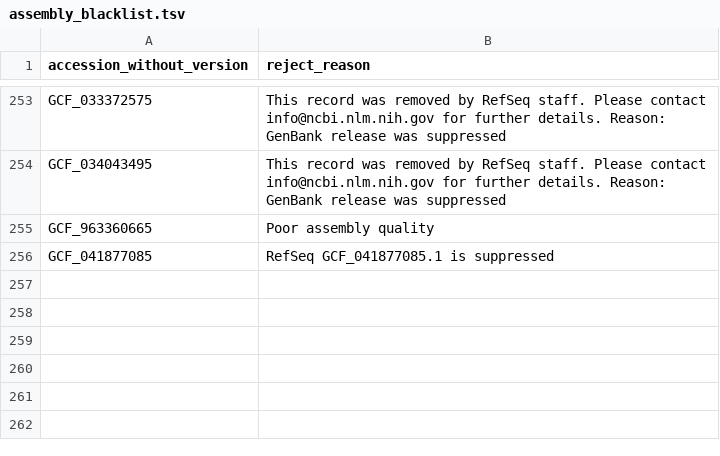
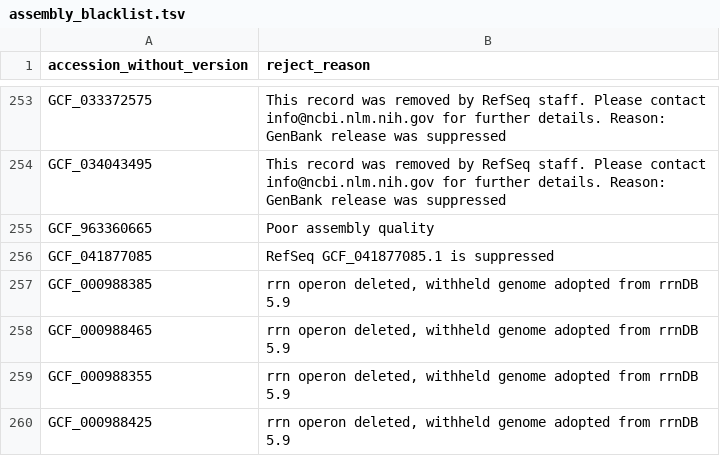
Before and after one commit to masikol/ribogrove-tools, a TSV file: create_RiboGrove/collect_and_filter/scripts/data/ad_hoc/assembly_blacklist.tsv, drawn as a sheet; only a part is shown, gaps mark what is left out.

Commit message:
1. Add archaeal primers for some regions of 16S rRNA genes. 2. Add genomed withheld from rrnDB 5.9 due to the reason “rrn operon deleted”. 3. Rename prepare_release.sh to combine_release.sh 4. Remove the script `merge_bases_categories_taxonomy.py` from the `collect_and_filter.sh` pipeline. Move the script to the `data_transformation_scripts` dir. The script produces redundant data. 5. Add dtypes to `pd.read_csv` call `create_RiboGrove/collect_and_filter/scripts/check_seqs_with_ribotyper.py:get_cached_out_long_df`.

```diff
--- a/create_RiboGrove/collect_and_filter/scripts/data/ad_hoc/assembly_blacklist.tsv
+++ b/create_RiboGrove/collect_and_filter/scripts/data/ad_hoc/assembly_blacklist.tsv
@@ -256 +256,5 @@ GCF_963360665	Poor assembly quality
 GCF_041877085	RefSeq GCF_041877085.1 is suppressed
+GCF_000988385	rrn operon deleted, withheld genome adopted from rrnDB 5.9
+GCF_000988465	rrn operon deleted, withheld genome adopted from rrnDB 5.9
+GCF_000988355	rrn operon deleted, withheld genome adopted from rrnDB 5.9
+GCF_000988425	rrn operon deleted, withheld genome adopted from rrnDB 5.9
```
Also changed, not shown: 28 other files.
